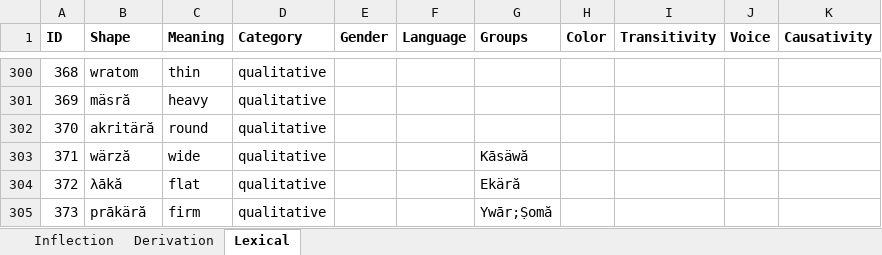
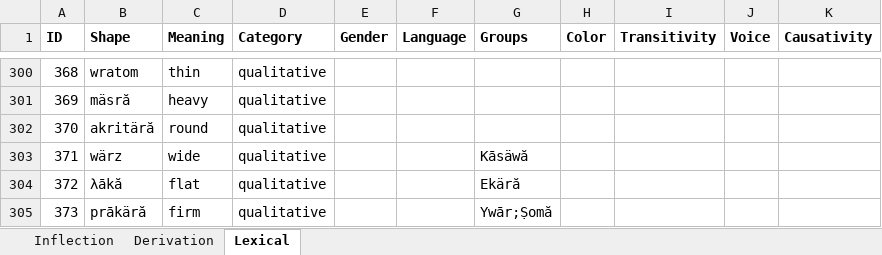
Before and after one commit to tanastasis/Candrakanta, an Excel workbook: data/morphemes.xlsx, sheet Lexical, drawn as a sheet; only a part is shown, gaps mark what is left out; values as stored, in another font and other column widths than the file's, no borders; the diff names each change by its address in the sheet, - before the commit and + after, or states it on an @@ line.

```diff
--- a/data/morphemes.xlsx (sheet Lexical)
+++ b/data/morphemes.xlsx (sheet Lexical)
-B303 (Shape): wärză
+B303 (Shape): wärz
```
Also changed, not shown: data/rules.xlsx, 10 other files.
